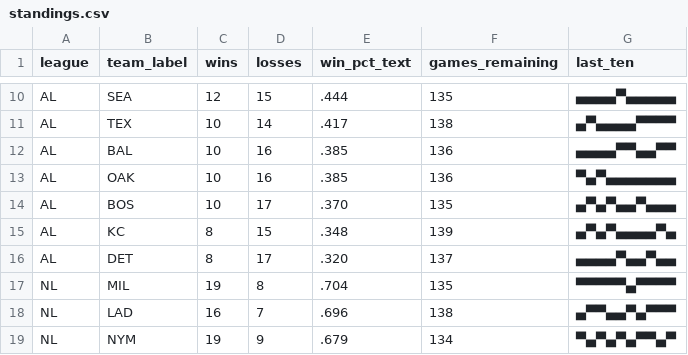
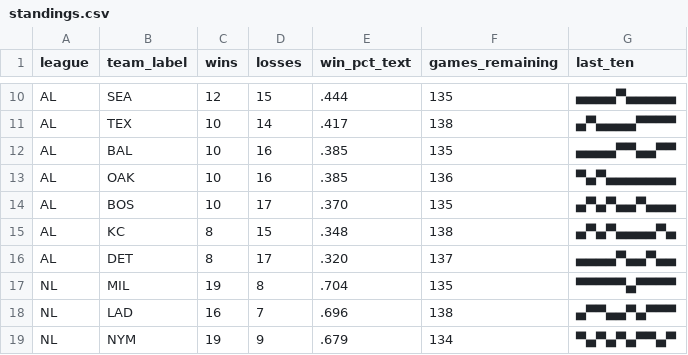
Before and after one commit to bzigterman/bzigterman.github.io-old, a CSV file: data/standings.csv, drawn as a sheet; only a part is shown, gaps mark what is left out.

```diff
--- a/data/standings.csv
+++ b/data/standings.csv
@@ -11,6 +11,6 @@ AL,SEA,12,15,.444,135,▄▄▄▄▀▄▄▄▄▄
 AL,TEX,10,14,.417,138,▄▀▄▄▄▄▀▀▀▀
-AL,BAL,10,16,.385,136,▄▄▄▄▀▀▄▄▀▀
+AL,BAL,10,16,.385,135,▄▄▄▄▀▀▄▄▀▀
 AL,OAK,10,16,.385,136,▀▄▀▄▄▄▄▄▄▄
 AL,BOS,10,17,.370,135,▄▀▄▀▄▄▀▄▄▄
-AL,KC ,8,15,.348,139,▄▀▄▀▄▄▄▄▀▄
+AL,KC ,8,15,.348,138,▄▀▄▀▄▄▄▄▀▄
 AL,DET,8,17,.320,137,▄▄▄▄▀▄▄▀▄▄
```
Also changed, not shown: 1 other file.
